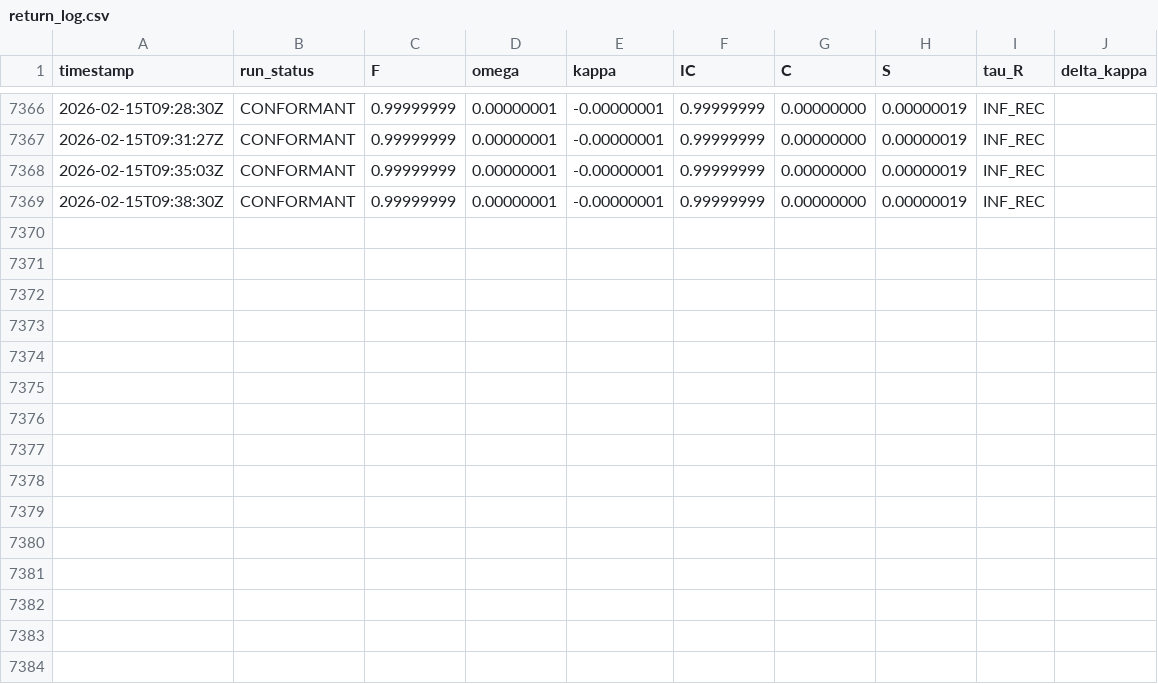
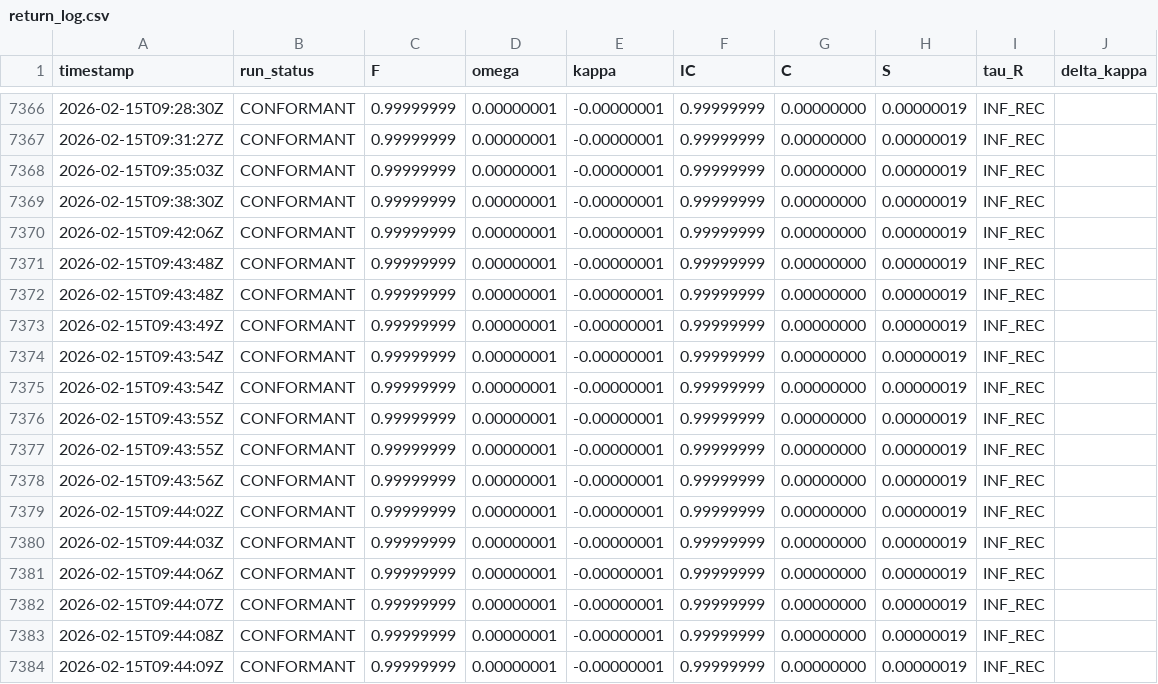
Before and after one commit to calebpruett927/GENERATIVE-COLLAPSE-DYNAMICS, a CSV file: ledger/return_log.csv, drawn as a sheet; only a part is shown, gaps mark what is left out; the diff names each change by its address in the sheet, - before the commit and + after, or states it on an @@ line.

Commit message:
feat: description

```diff
--- a/ledger/return_log.csv
+++ b/ledger/return_log.csv
+row 7370: 2026-02-15T09:42:06Z | CONFORMANT | 0.99999999 | 0.00000001 | -0.00000001 | 0.99999999 | 0.00000000 | 0.00000019 | INF_REC
+row 7371: 2026-02-15T09:43:48Z | CONFORMANT | 0.99999999 | 0.00000001 | -0.00000001 | 0.99999999 | 0.00000000 | 0.00000019 | INF_REC
+row 7372: 2026-02-15T09:43:48Z | CONFORMANT | 0.99999999 | 0.00000001 | -0.00000001 | 0.99999999 | 0.00000000 | 0.00000019 | INF_REC
+row 7373: 2026-02-15T09:43:49Z | CONFORMANT | 0.99999999 | 0.00000001 | -0.00000001 | 0.99999999 | 0.00000000 | 0.00000019 | INF_REC
+row 7374: 2026-02-15T09:43:54Z | CONFORMANT | 0.99999999 | 0.00000001 | -0.00000001 | 0.99999999 | 0.00000000 | 0.00000019 | INF_REC
+row 7375: 2026-02-15T09:43:54Z | CONFORMANT | 0.99999999 | 0.00000001 | -0.00000001 | 0.99999999 | 0.00000000 | 0.00000019 | INF_REC
+row 7376: 2026-02-15T09:43:55Z | CONFORMANT | 0.99999999 | 0.00000001 | -0.00000001 | 0.99999999 | 0.00000000 | 0.00000019 | INF_REC
+row 7377: 2026-02-15T09:43:55Z | CONFORMANT | 0.99999999 | 0.00000001 | -0.00000001 | 0.99999999 | 0.00000000 | 0.00000019 | INF_REC
+row 7378: 2026-02-15T09:43:56Z | CONFORMANT | 0.99999999 | 0.00000001 | -0.00000001 | 0.99999999 | 0.00000000 | 0.00000019 | INF_REC
+row 7379: 2026-02-15T09:44:02Z | CONFORMANT | 0.99999999 | 0.00000001 | -0.00000001 | 0.99999999 | 0.00000000 | 0.00000019 | INF_REC
+row 7380: 2026-02-15T09:44:03Z | CONFORMANT | 0.99999999 | 0.00000001 | -0.00000001 | 0.99999999 | 0.00000000 | 0.00000019 | INF_REC
+row 7381: 2026-02-15T09:44:06Z | CONFORMANT | 0.99999999 | 0.00000001 | -0.00000001 | 0.99999999 | 0.00000000 | 0.00000019 | INF_REC
+row 7382: 2026-02-15T09:44:07Z | CONFORMANT | 0.99999999 | 0.00000001 | -0.00000001 | 0.99999999 | 0.00000000 | 0.00000019 | INF_REC
+row 7383: 2026-02-15T09:44:08Z | CONFORMANT | 0.99999999 | 0.00000001 | -0.00000001 | 0.99999999 | 0.00000000 | 0.00000019 | INF_REC
+row 7384: 2026-02-15T09:44:09Z | CONFORMANT | 0.99999999 | 0.00000001 | -0.00000001 | 0.99999999 | 0.00000000 | 0.00000019 | INF_REC
```
